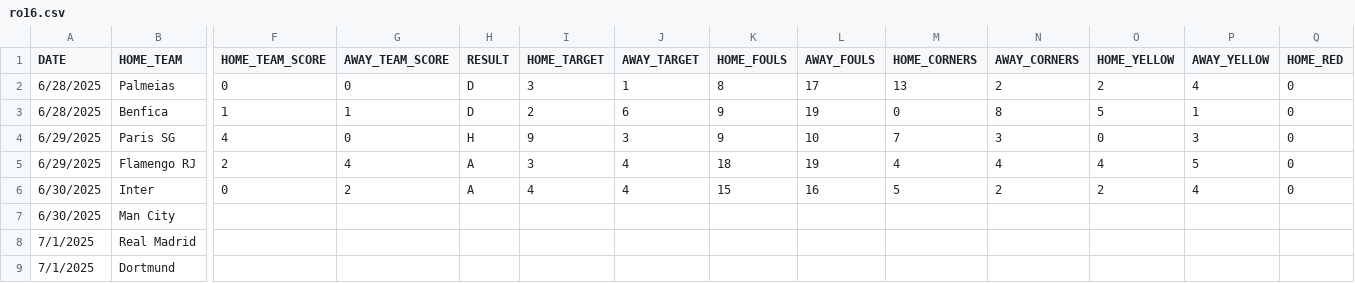
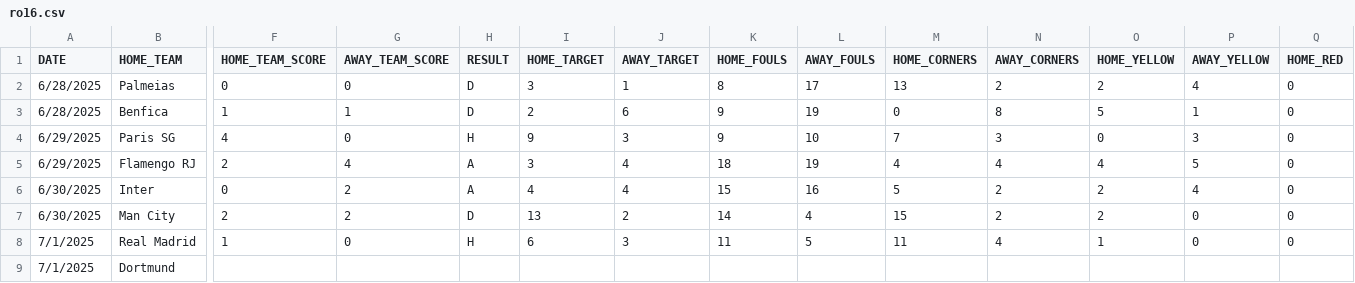
Before and after one commit to kushlalwani/CWCPredictions, a CSV file: data/ro16.csv, drawn as a sheet; only a part is shown, gaps mark what is left out; the diff covers the shown part only; the diff names each change by its address in the sheet, - before the commit and + after, or states it on an @@ line.

```diff
--- a/data/ro16.csv
+++ b/data/ro16.csv
-F7 (HOME_TEAM_SCORE): (empty)
+F7 (HOME_TEAM_SCORE): 2
-G7 (AWAY_TEAM_SCORE): (empty)
+G7 (AWAY_TEAM_SCORE): 2
-H7 (RESULT): (empty)
+H7 (RESULT): D
-I7 (HOME_TARGET): (empty)
+I7 (HOME_TARGET): 13
-J7 (AWAY_TARGET): (empty)
+J7 (AWAY_TARGET): 2
-K7 (HOME_FOULS): (empty)
+K7 (HOME_FOULS): 14
-L7 (AWAY_FOULS): (empty)
+L7 (AWAY_FOULS): 4
-M7 (HOME_CORNERS): (empty)
+M7 (HOME_CORNERS): 15
-N7 (AWAY_CORNERS): (empty)
+N7 (AWAY_CORNERS): 2
-O7 (HOME_YELLOW): (empty)
+O7 (HOME_YELLOW): 2
-P7:P8 (AWAY_YELLOW): (empty)
+P7:P8 (AWAY_YELLOW): 0
-Q7:Q8 (HOME_RED): (empty)
+Q7:Q8 (HOME_RED): 0
-F8 (HOME_TEAM_SCORE): (empty)
+F8 (HOME_TEAM_SCORE): 1
-G8 (AWAY_TEAM_SCORE): (empty)
+G8 (AWAY_TEAM_SCORE): 0
-H8 (RESULT): (empty)
+H8 (RESULT): H
-I8 (HOME_TARGET): (empty)
+I8 (HOME_TARGET): 6
-J8 (AWAY_TARGET): (empty)
+J8 (AWAY_TARGET): 3
-K8 (HOME_FOULS): (empty)
+K8 (HOME_FOULS): 11
-L8 (AWAY_FOULS): (empty)
+L8 (AWAY_FOULS): 5
-M8 (HOME_CORNERS): (empty)
+M8 (HOME_CORNERS): 11
-N8 (AWAY_CORNERS): (empty)
+N8 (AWAY_CORNERS): 4
-O8 (HOME_YELLOW): (empty)
+O8 (HOME_YELLOW): 1
```
Also changed, not shown: 2 edited cells elsewhere in this file, 1 other file.
